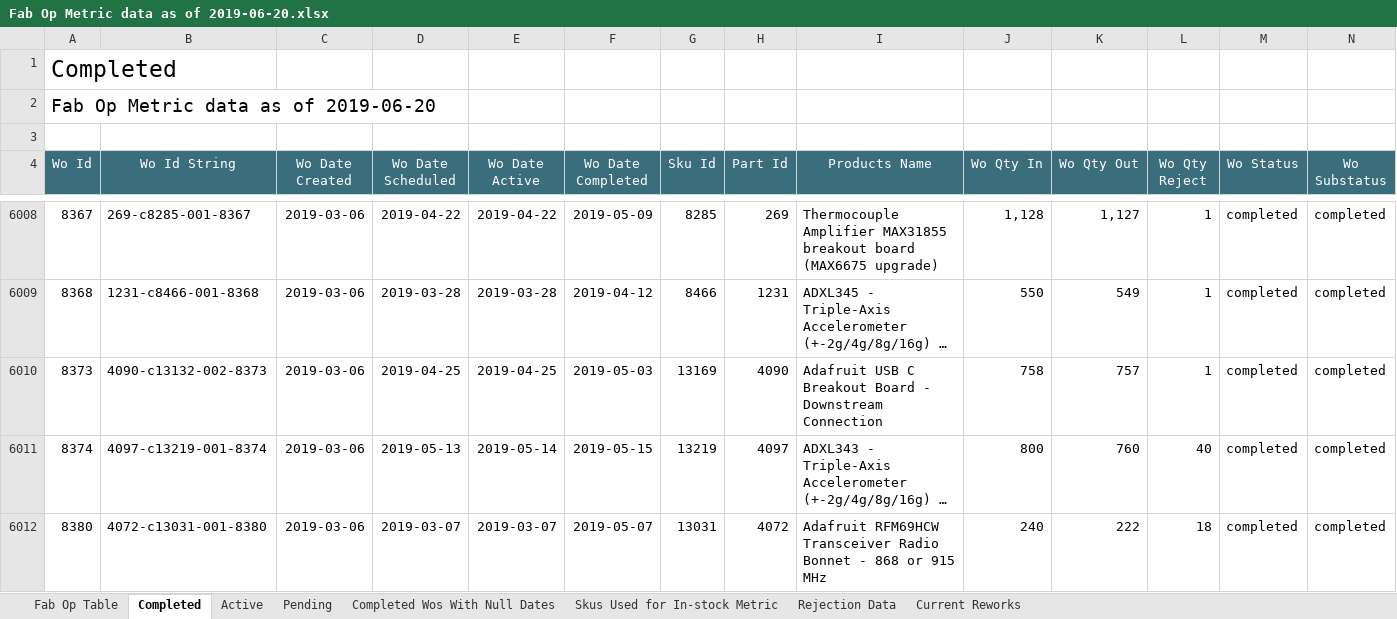
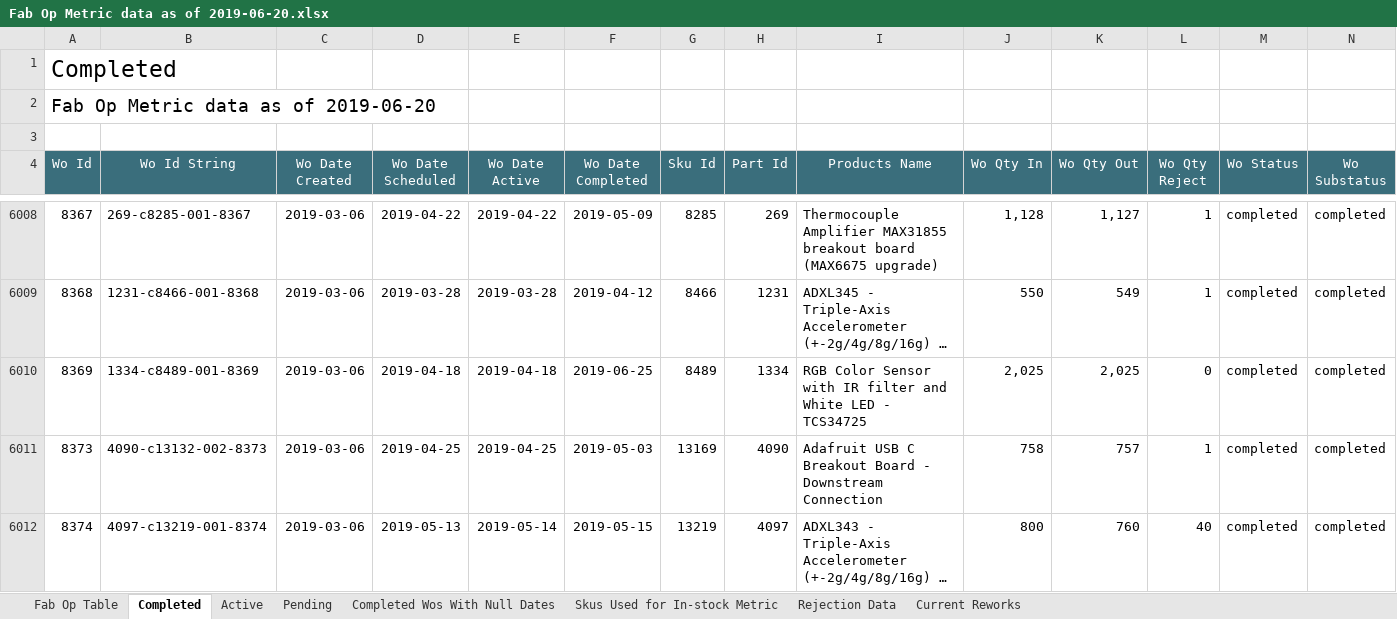
Before and after one commit to bztekola/Jupyter-Scripts, an Excel workbook: Fake Folder/Fab/Recurring/Fab Op Report/CSVs/Fab Op Metric data as of 2019-06-20.xlsx, sheet Completed, drawn as a sheet; only a part is shown, gaps mark what is left out; the shorter side is filled out with more unchanged rows; long unchanged cells end in …; values as stored, in another font and other column widths than the file's, no borders; the diff names each change by its address in the sheet, - before the commit and + after, or states it on an @@ line.

```diff
--- a/Fake Folder/Fab/Recurring/Fab Op Report/CSVs/Fab Op Metric data as of 2019-06-20.xlsx (sheet Completed)
+++ b/Fake Folder/Fab/Recurring/Fab Op Report/CSVs/Fab Op Metric data as of 2019-06-20.xlsx (sheet Completed)
+row 6010: 8369 | 1334-c8489-001-8369 | 2019-03-06 | 2019-04-18 | 2019-04-18 | 2019-06-25 | 8489 | 1334 | RGB Color Sensor with IR filter and White LED - TCS34725 | 2,025 | 2,025 | 0 | completed | completed
```
Also changed, not shown: sheet Pending, sheet Active, Fake Folder/Fab/Recurring/Fab Op Report/CSVs/In-Stock Data for Fab Op Report week ending 2019-06-20.xlsx, 5 other files.
